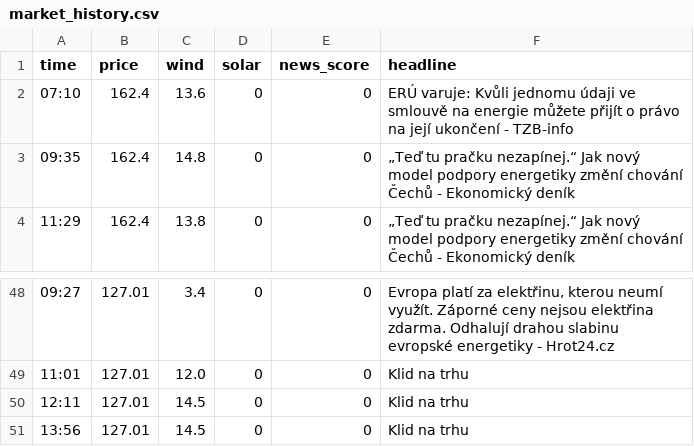
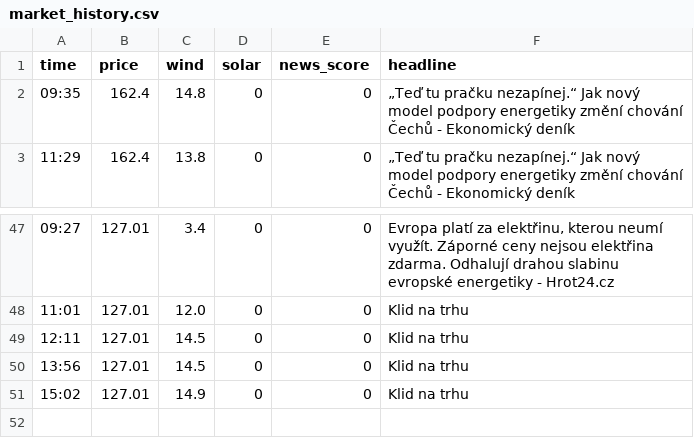
Before and after one commit to rousmartin0-netizen/energy-ai-startup, a CSV file: market_history.csv, drawn as a sheet; only a part is shown, gaps mark what is left out.

Commit message:
Update market data [skip ci]

```diff
--- a/market_history.csv
+++ b/market_history.csv
@@ -1,3 +1,2 @@
 time,price,wind,solar,news_score,headline
-07:10,162.4,13.6,0,0,ERÚ varuje: Kvůli jednomu údaji ve smlouvě na energie můžete přijít o právo na její ukončení - TZB-info
 09:35,162.4,14.8,0,0,„Teď tu pračku nezapínej.“ Jak nový model podpory energetiky změní chování Čechů - Ekonomický deník
@@ -51 +50,2 @@ time,price,wind,solar,news_score,headline
 13:56,127.01,14.5,0,0,Klid na trhu
+15:02,127.01,14.9,0,0,Klid na trhu
```
